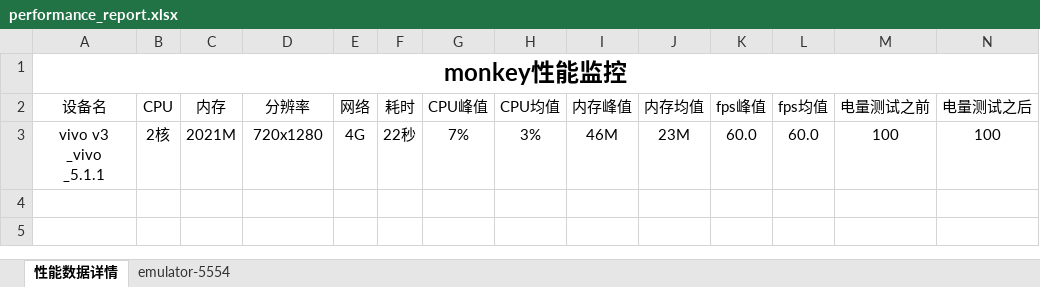
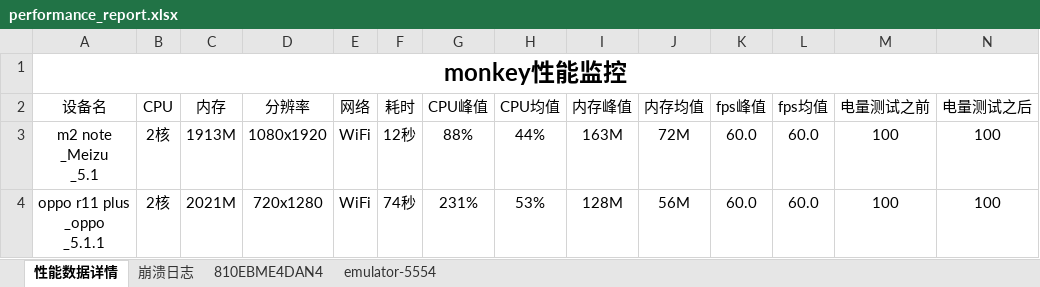
Before and after one commit to Hanlen520/monkey_test, an Excel workbook: performance_report.xlsx, sheet 性能数据详情, drawn as a sheet; only a part is shown; values as stored, in another font and other column widths than the file's, no borders; addresses are those after the commit; rows hold the shown columns only; ↵ is a line break in a cell; the diff names each change by its address in the sheet, - before the commit and + after, or states it on an @@ line.

```diff
--- a/performance_report.xlsx (sheet 性能数据详情)
+++ b/performance_report.xlsx (sheet 性能数据详情)
+sheet tab: 崩溃日志
+sheet tab: 810EBME4DAN4
+row 3: m2 note ↵ _Meizu ↵ _5.1 | 2核 | 1913M | 1080x1920 | WiFi | 12秒 | 88% | 44% | 163M | 72M | 60.0 | 60.0 | 100 | 100
-A4 (设备名): vivo v3 ↵ _vivo ↵ _5.1.1
+A4 (设备名): oppo r11 plus ↵ _oppo ↵ _5.1.1
-E4 (网络): 4G
+E4 (网络): WiFi
-F4 (耗时): 22秒
+F4 (耗时): 74秒
-G4 (CPU峰值): 7%
+G4 (CPU峰值): 231%
-H4 (CPU均值): 3%
+H4 (CPU均值): 53%
-I4 (内存峰值): 46M
+I4 (内存峰值): 128M
-J4 (内存均值): 23M
+J4 (内存均值): 56M
```
Also changed, not shown: sheet emulator-5554, charts or pictures, 7 other files.
